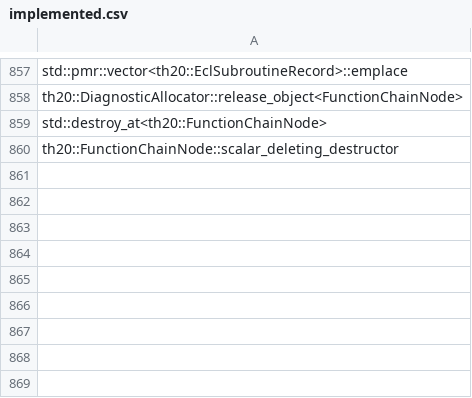
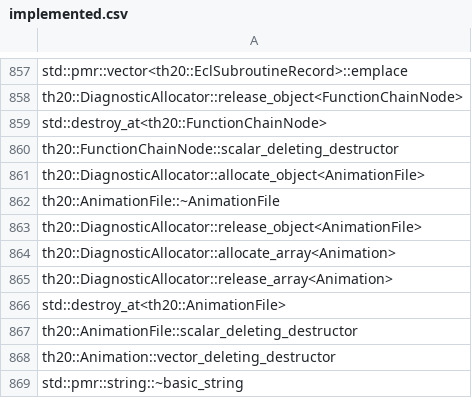
Before and after one commit to N0zoM1z0/th20, a CSV file: config/implemented.csv, drawn as a sheet; only a part is shown, gaps mark what is left out.

```diff
--- a/config/implemented.csv
+++ b/config/implemented.csv
@@ -860 +860,10 @@ std::destroy_at<th20::FunctionChainNode>
 th20::FunctionChainNode::scalar_deleting_destructor
+th20::DiagnosticAllocator::allocate_object<AnimationFile>
+th20::AnimationFile::~AnimationFile
+th20::DiagnosticAllocator::release_object<AnimationFile>
+th20::DiagnosticAllocator::allocate_array<Animation>
+th20::DiagnosticAllocator::release_array<Animation>
+std::destroy_at<th20::AnimationFile>
+th20::AnimationFile::scalar_deleting_destructor
+th20::Animation::vector_deleting_destructor
+std::pmr::string::~basic_string
```
Also changed, not shown: config/matches.csv, config/reccmp-functions.csv, 24 other files.
